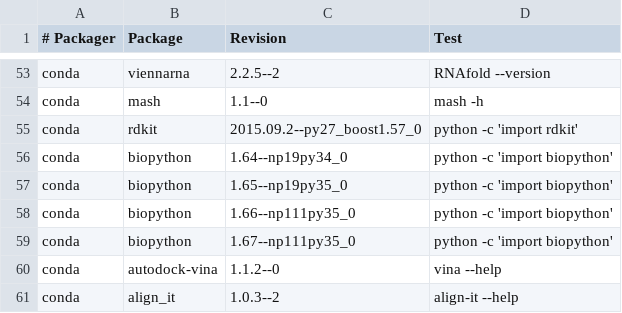
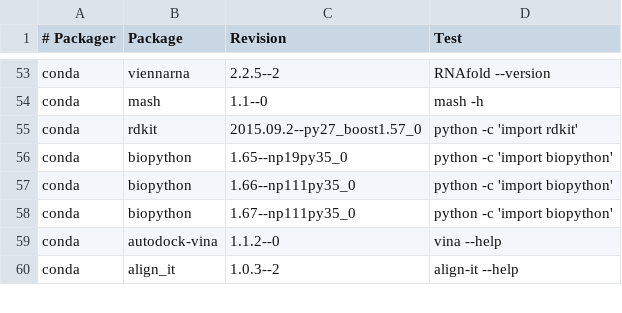
Before and after one commit to BioContainers/mulled, a TSV file: packages.tsv, drawn as a sheet; only a part is shown, gaps mark what is left out.

Commit message:
Update packages.tsv

```diff
--- a/packages.tsv
+++ b/packages.tsv
@@ -55,3 +55,2 @@ conda	mash	1.1--0	mash -h
 conda	rdkit	2015.09.2--py27_boost1.57_0	python -c 'import rdkit'
-conda	biopython	1.64--np19py34_0	python -c 'import biopython'
 conda	biopython	1.65--np19py35_0	python -c 'import biopython'
```
